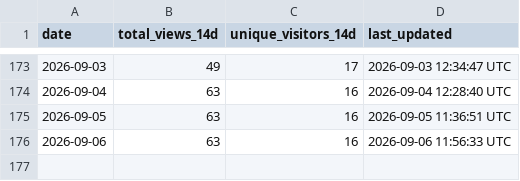
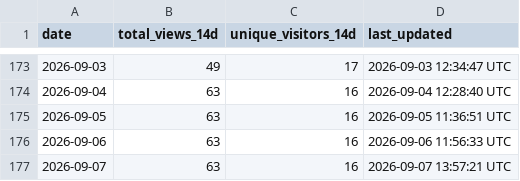
Before and after one commit to robotmcp/robotmcp_server, a CSV file: .metrics/rolling_14d_view_metrics.csv, drawn as a sheet; only a part is shown, gaps mark what is left out.

```diff
--- a/.metrics/rolling_14d_view_metrics.csv
+++ b/.metrics/rolling_14d_view_metrics.csv
@@ -176 +176,2 @@ date,total_views_14d,unique_visitors_14d,last_updated
 2026-09-06,63,16,2026-09-06 11:56:33 UTC
+2026-09-07,63,16,2026-09-07 13:57:21 UTC
```
Also changed, not shown: .metrics/daily_view_metrics.csv.
